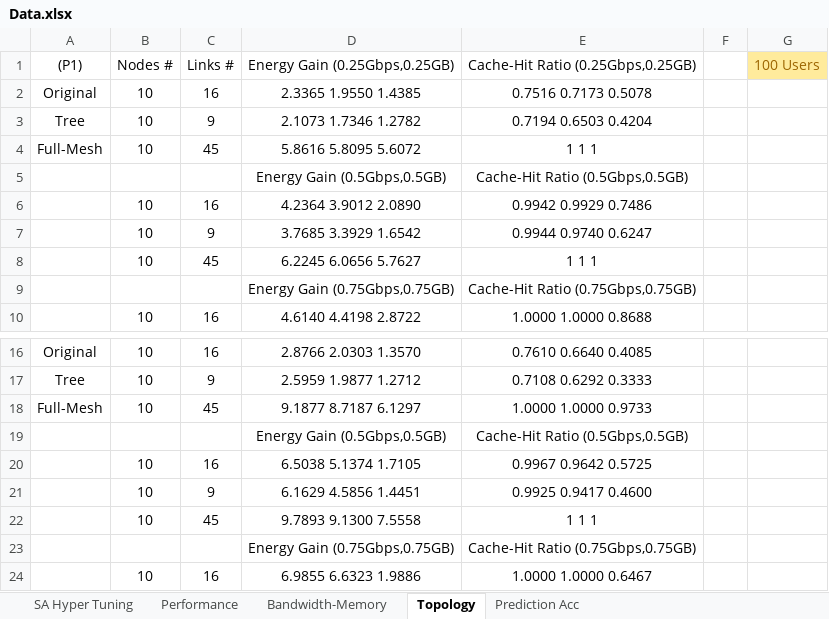
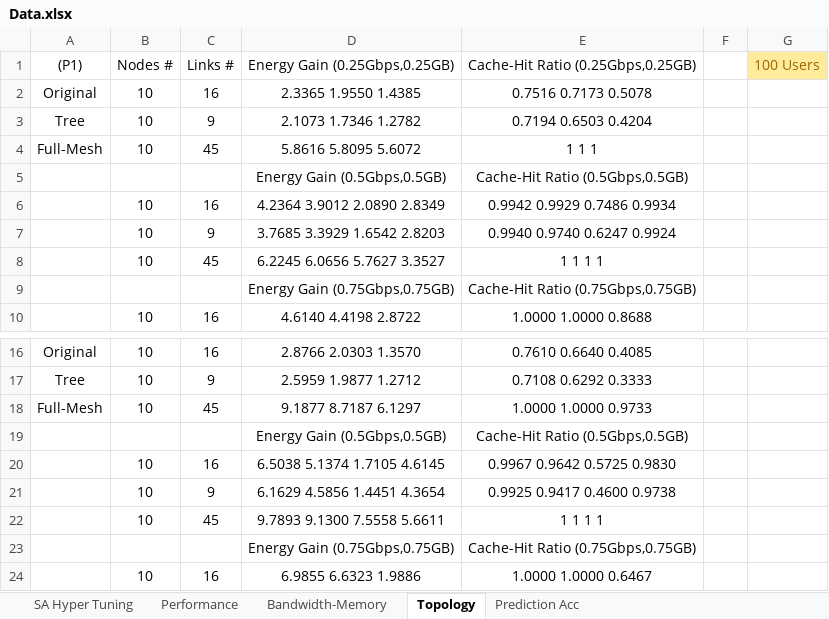
Before and after one commit to WANGYantong/EECaching, an Excel workbook: Data.xlsx, sheet Topology, drawn as a sheet; only a part is shown, gaps mark what is left out; values as stored, in another font and other column widths than the file's, no borders; the diff names each change by its address in the sheet, - before the commit and + after, or states it on an @@ line.

```diff
--- a/Data.xlsx (sheet Topology)
+++ b/Data.xlsx (sheet Topology)
-D6: 4.2364 3.9012 2.0890
+D6: 4.2364 3.9012 2.0890 2.8349
-E6: 0.9942 0.9929 0.7486
+E6: 0.9942 0.9929 0.7486 0.9934
-D7: 3.7685 3.3929 1.6542
+D7: 3.7685 3.3929 1.6542 2.8203
-E7: 0.9944 0.9740 0.6247
+E7: 0.9940 0.9740 0.6247 0.9924
-D8: 6.2245 6.0656 5.7627
+D8: 6.2245 6.0656 5.7627 3.3527
-E8: 1 1 1
+E8: 1 1 1 1
-D20: 6.5038 5.1374 1.7105
+D20: 6.5038 5.1374 1.7105 4.6145
-E20: 0.9967 0.9642 0.5725
+E20: 0.9967 0.9642 0.5725 0.9830
-D21: 6.1629 4.5856 1.4451
+D21: 6.1629 4.5856 1.4451 4.3654
-E21: 0.9925 0.9417 0.4600
+E21: 0.9925 0.9417 0.4600 0.9738
-D22: 9.7893 9.1300 7.5558
+D22: 9.7893 9.1300 7.5558 5.6611
-E22: 1 1 1
+E22: 1 1 1 1
```
Also changed, not shown: sheet Bandwidth-Memory, sheet Performance, sheet Prediction Acc, 5 other files.
